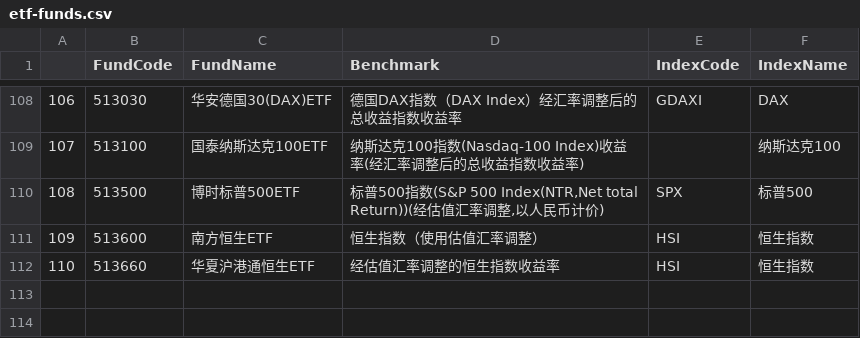
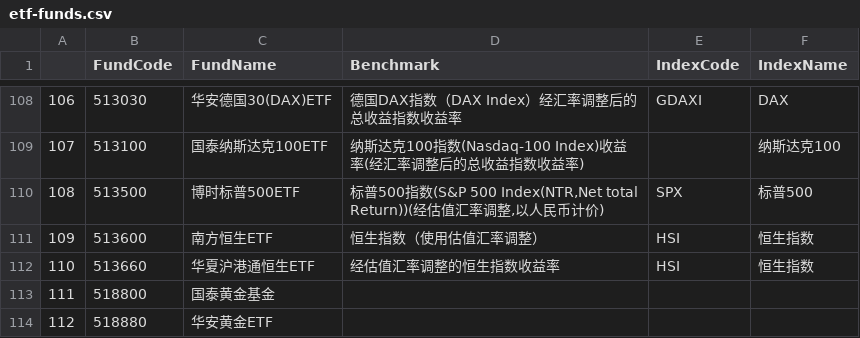
Before and after one commit to nkwilson/stock-v1, a CSV file: etf-funds.csv, drawn as a sheet; only a part is shown, gaps mark what is left out; the diff names each change by its address in the sheet, - before the commit and + after, or states it on an @@ line.

Commit message:
update 2 gold ETFs

```diff
--- a/etf-funds.csv
+++ b/etf-funds.csv
+row 113: 111 | 518800 | 国泰黄金基金
+row 114: 112 | 518880 | 华安黄金ETF
```
